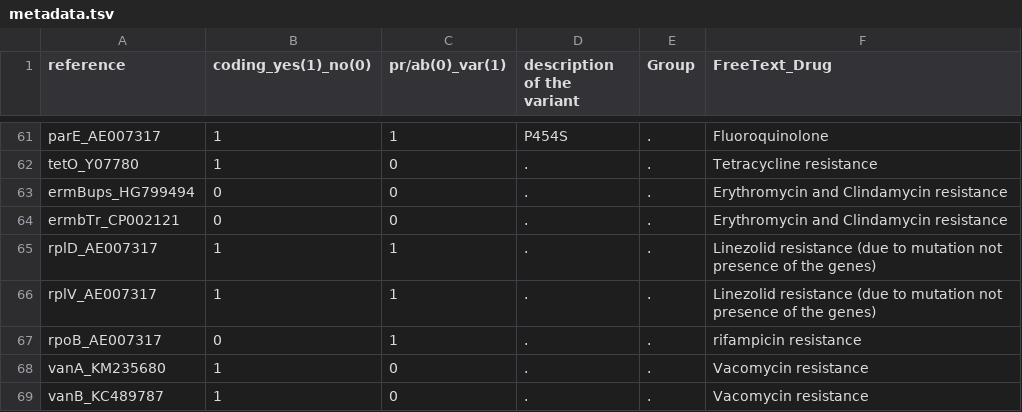
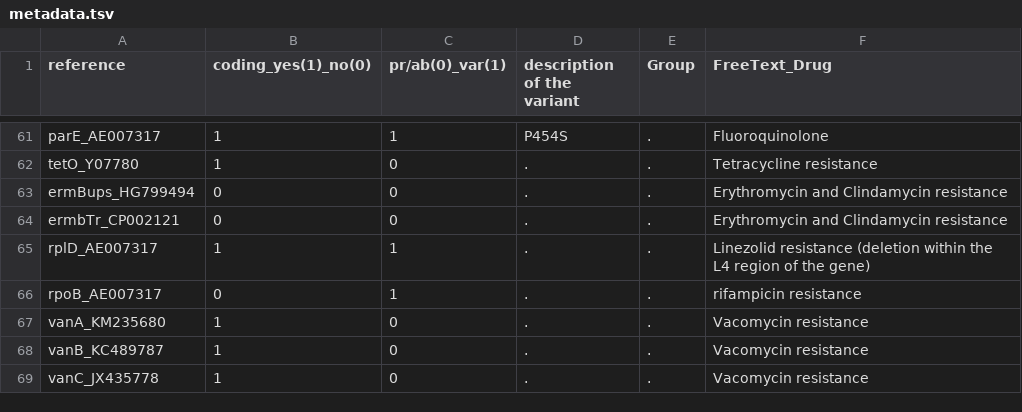
Before and after one commit to kumarnaren/resistanceDatabase, a TSV file: metadata.tsv, drawn as a sheet; only a part is shown, gaps mark what is left out; the shorter side is filled out with more unchanged rows.

Commit message:
status of rplV and rplD genes
recent study suggested no mutation in rplV and deletions within rplD gene

```diff
--- a/metadata.tsv
+++ b/metadata.tsv
@@ -64,4 +64,3 @@ ermBups_HG799494	0	0	.	.	Erythromycin and Clindamycin resistance
 ermbTr_CP002121	0	0	.	.	Erythromycin and Clindamycin resistance
-rplD_AE007317	1	1	.	.	Linezolid resistance (due to mutation not presence of the genes)
-rplV_AE007317	1	1	.	.	Linezolid resistance (due to mutation not presence of the genes)
+rplD_AE007317	1	1	.	.	Linezolid resistance (deletion within the L4 region of the gene)
 rpoB_AE007317	0	1	.	.	rifampicin resistance
```
